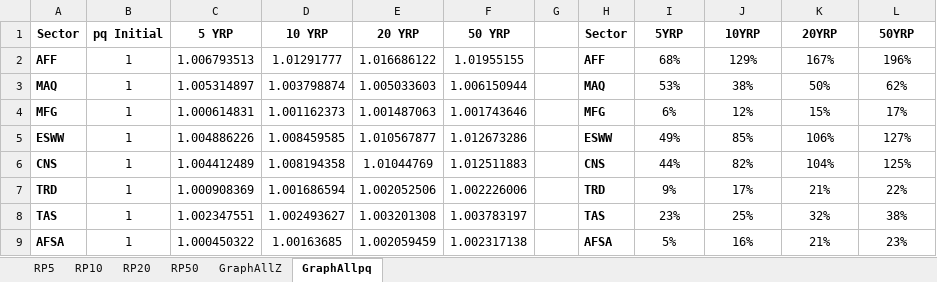
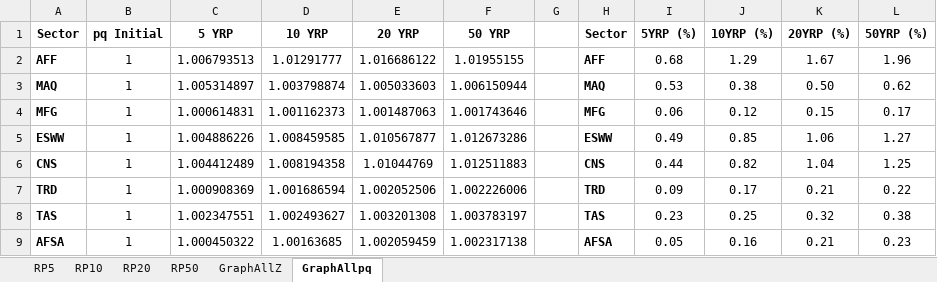
Before and after one commit to vpcfadri1/CGE_Ipopt, an Excel workbook: Results/Results Table Summary.xlsx, sheet GraphAllpq, drawn as a sheet; only a part is shown; values as stored, in another font and other column widths than the file's, no borders; charts and pictures not drawn; the diff covers the shown part only; the diff names each change by its address in the sheet, - before the commit and + after, or states it on an @@ line.

```diff
--- a/Results/Results Table Summary.xlsx (sheet GraphAllpq)
+++ b/Results/Results Table Summary.xlsx (sheet GraphAllpq)
-I1: 5YRP
+I1: 5YRP (%)
-J1: 10YRP
+J1: 10YRP (%)
-K1: 20YRP
+K1: 20YRP (%)
-L1: 50YRP
+L1: 50YRP (%)
-I2 (5YRP (%)): 68%
+I2 (5YRP (%)): 0.68
-J2 (10YRP (%)): 129%
+J2 (10YRP (%)): 1.29
-K2 (20YRP (%)): 167%
+K2 (20YRP (%)): 1.67
-L2 (50YRP (%)): 196%
+L2 (50YRP (%)): 1.96
-I3 (5YRP (%)): 53%
+I3 (5YRP (%)): 0.53
-J3 (10YRP (%)): 38%
+J3 (10YRP (%)): 0.38
-K3 (20YRP (%)): 50%
+K3 (20YRP (%)): 0.50
-L3 (50YRP (%)): 62%
+L3 (50YRP (%)): 0.62
-I4 (5YRP (%)): 6%
+I4 (5YRP (%)): 0.06
-J4 (10YRP (%)): 12%
+J4 (10YRP (%)): 0.12
-K4 (20YRP (%)): 15%
+K4 (20YRP (%)): 0.15
-L4 (50YRP (%)): 17%
+L4 (50YRP (%)): 0.17
-I5 (5YRP (%)): 49%
+I5 (5YRP (%)): 0.49
-J5 (10YRP (%)): 85%
+J5 (10YRP (%)): 0.85
-K5 (20YRP (%)): 106%
+K5 (20YRP (%)): 1.06
-L5 (50YRP (%)): 127%
+L5 (50YRP (%)): 1.27
-I6 (5YRP (%)): 44%
+I6 (5YRP (%)): 0.44
-J6 (10YRP (%)): 82%
+J6 (10YRP (%)): 0.82
-K6 (20YRP (%)): 104%
+K6 (20YRP (%)): 1.04
-L6 (50YRP (%)): 125%
+L6 (50YRP (%)): 1.25
-I7 (5YRP (%)): 9%
+I7 (5YRP (%)): 0.09
-J7 (10YRP (%)): 17%
+J7 (10YRP (%)): 0.17
-K7 (20YRP (%)): 21%
+K7 (20YRP (%)): 0.21
-L7 (50YRP (%)): 22%
+L7 (50YRP (%)): 0.22
-I8 (5YRP (%)): 23%
+I8 (5YRP (%)): 0.23
-J8 (10YRP (%)): 25%
+J8 (10YRP (%)): 0.25
-K8 (20YRP (%)): 32%
+K8 (20YRP (%)): 0.32
-L8 (50YRP (%)): 38%
+L8 (50YRP (%)): 0.38
-I9 (5YRP (%)): 5%
+I9 (5YRP (%)): 0.05
-J9 (10YRP (%)): 16%
+J9 (10YRP (%)): 0.16
-K9 (20YRP (%)): 21%
+K9 (20YRP (%)): 0.21
-L9 (50YRP (%)): 23%
+L9 (50YRP (%)): 0.23
```
Also changed, not shown: 3 added rows and 32 edited cells elsewhere in this sheet, sheet GraphAllZ, sheet RP20, sheet RP50, sheet RP10, sheet RP5, charts or pictures, 2 other files.
